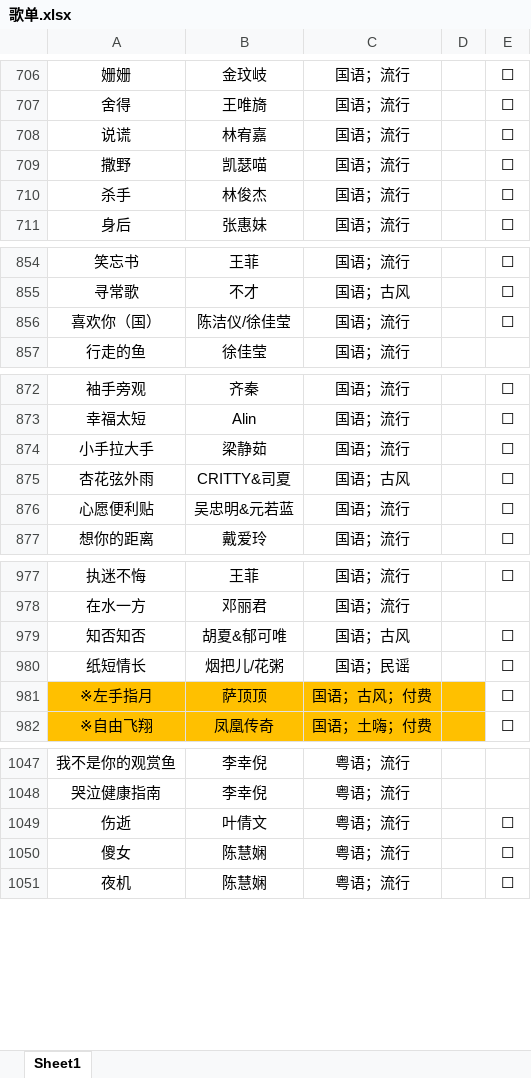
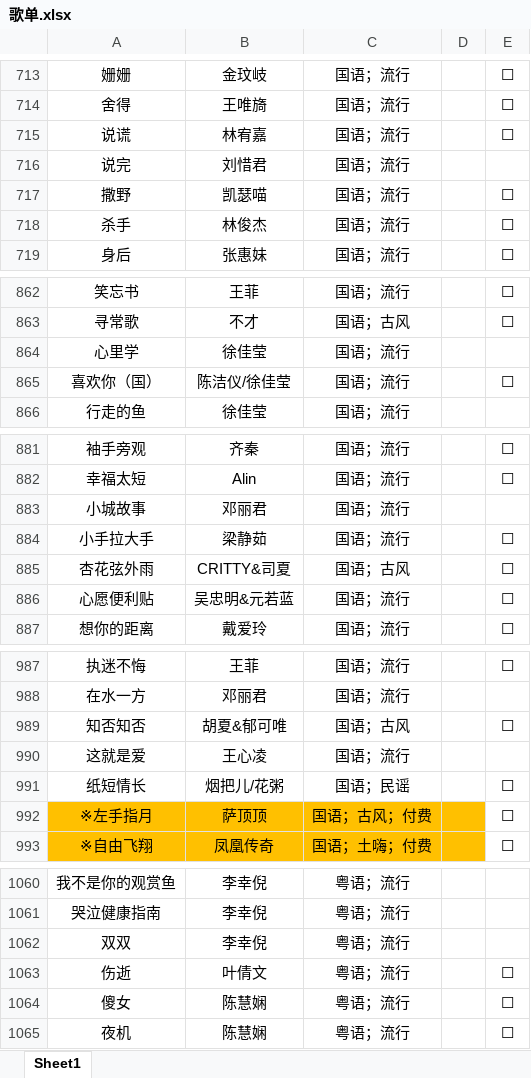
Before and after one commit to alan314m/song-list-of-taojiovo, an Excel workbook: 歌单.xlsx, sheet Sheet1, drawn as a sheet; only a part is shown, gaps mark what is left out; values as stored, in another font and other column widths than the file's, no borders; the diff covers the shown part only; the diff names each change by its address in the sheet, - before the commit and + after, or states it on an @@ line.

```diff
--- a/歌单.xlsx (sheet Sheet1)
+++ b/歌单.xlsx (sheet Sheet1)
+row 716: 说完 | 刘惜君 | 国语；流行
+row 864: 心里学 | 徐佳莹 | 国语；流行
+row 883: 小城故事 | 邓丽君 | 国语；流行
+row 990: 这就是爱 | 王心凌 | 国语；流行
+row 1062: 双双 | 李幸倪 | 粤语；流行
```
Also changed, not shown: 13 added rows and 2 removed rows elsewhere in this sheet, 8 other files.
